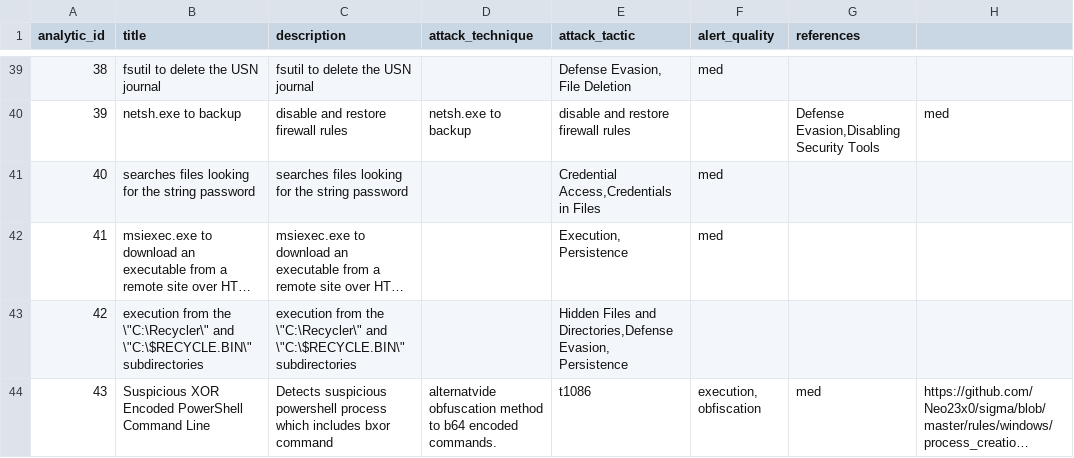
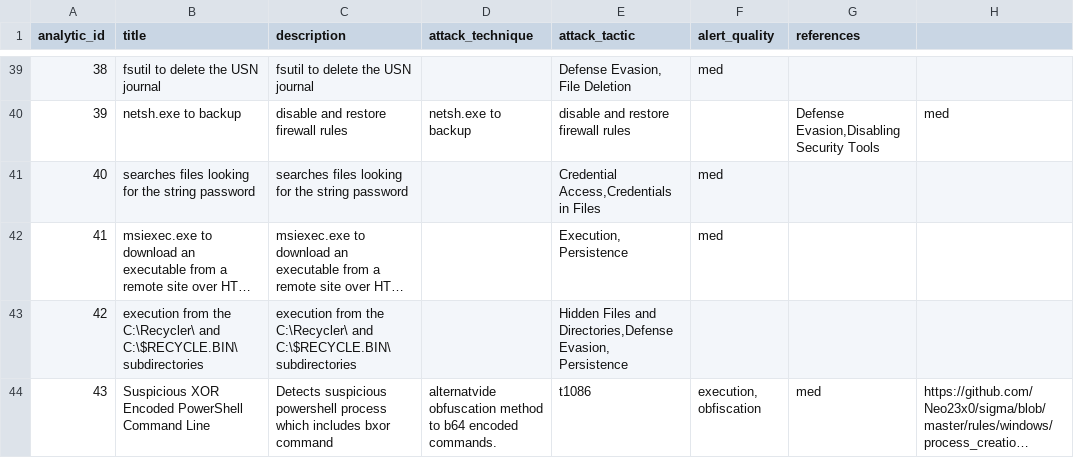
Before and after one commit to dwaynegeffroy/Windows-Authentication-Anomolies, a CSV file: lookups/analytic_data.csv, drawn as a sheet; only a part is shown, gaps mark what is left out; long unchanged cells end in …; the diff names each change by its address in the sheet, - before the commit and + after, or states it on an @@ line.

Commit message:
Update analytic_data.csv

```diff
--- a/lookups/analytic_data.csv
+++ b/lookups/analytic_data.csv
-B43 (title): …from the \"C:\Recycler\" and \"C:\$RECYCLE.BIN\" subdirectories
+B43 (title): …from the C:\Recycler\ and C:\$RECYCLE.BIN\ subdirectories
-C43 (description): …from the \"C:\Recycler\" and \"C:\$RECYCLE.BIN\" subdirectories
+C43 (description): …from the C:\Recycler\ and C:\$RECYCLE.BIN\ subdirectories
```
